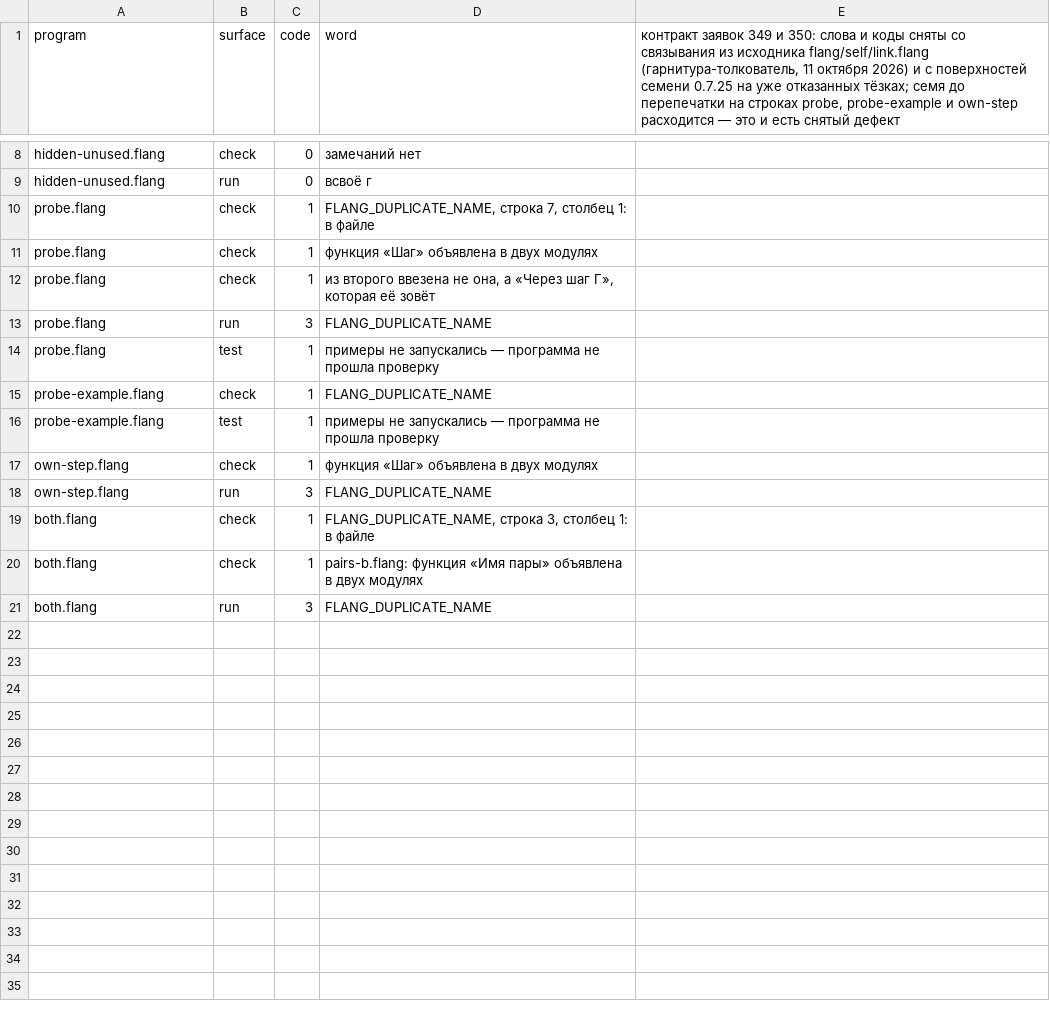
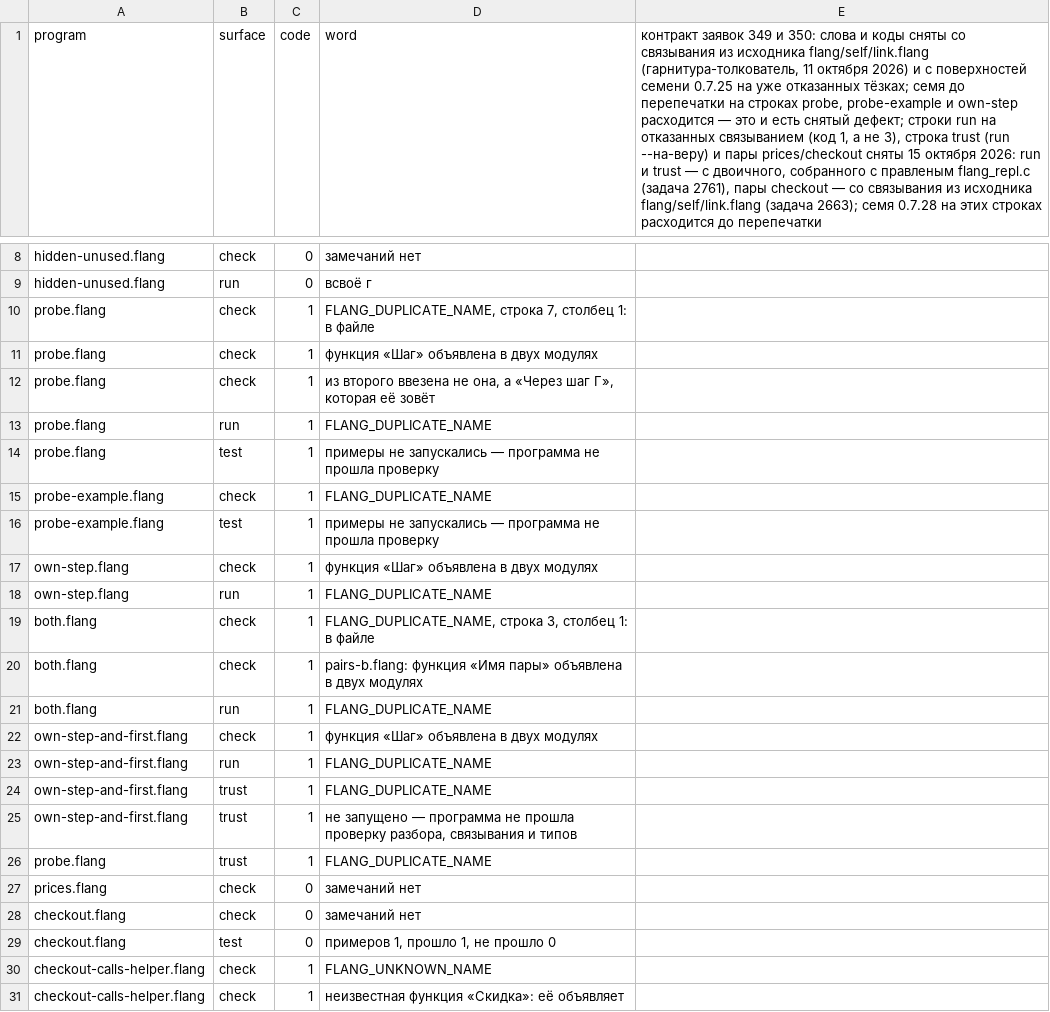
Before and after one commit to digitable-lol/flang, a TSV file: flang/proof/probes/import-helper-binding/expected.tsv, drawn as a sheet; only a part is shown, gaps mark what is left out; the diff names each change by its address in the sheet, - before the commit and + after, or states it on an @@ line.

```diff
--- a/flang/proof/probes/import-helper-binding/expected.tsv
+++ b/flang/proof/probes/import-helper-binding/expected.tsv
-E1: …есть снятый дефект
+E1: …есть снятый дефект; строки run на отказанных связыванием (код 1, а не 3), строка trust (run --на-веру) и пары prices/checkout сняты 15 октября 2026: run и trust — с двоичного, собранного с правленым flang_repl.c (задача 2761), пары checkout — со связывания из исходника flang/self/link.flang (задача 2663); семя 0.7.28 на этих строках расходится до перепечатки
-C13 (code): 3
+C13 (code): 1
-C18 (code): 3
+C18 (code): 1
-C21 (code): 3
+C21 (code): 1
+row 22: own-step-and-first.flang | check | 1 | функция «Шаг» объявлена в двух модулях
+row 23: own-step-and-first.flang | run | 1 | FLANG_DUPLICATE_NAME
+row 24: own-step-and-first.flang | trust | 1 | FLANG_DUPLICATE_NAME
+row 25: own-step-and-first.flang | trust | 1 | не запущено — программа не прошла проверку разбора, связывания и типов
+row 26: probe.flang | trust | 1 | FLANG_DUPLICATE_NAME
+row 27: prices.flang | check | 0 | замечаний нет
+row 28: checkout.flang | check | 0 | замечаний нет
+row 29: checkout.flang | test | 0 | примеров 1, прошло 1, не прошло 0
+row 30: checkout-calls-helper.flang | check | 1 | FLANG_UNKNOWN_NAME
+row 31: checkout-calls-helper.flang | check | 1 | неизвестная функция «Скидка»: её объявляет
```
Also changed, not shown: flang/messages/catalog.tsv, flang/proof/probes/import-list-order/expected.tsv, 5 other files.
